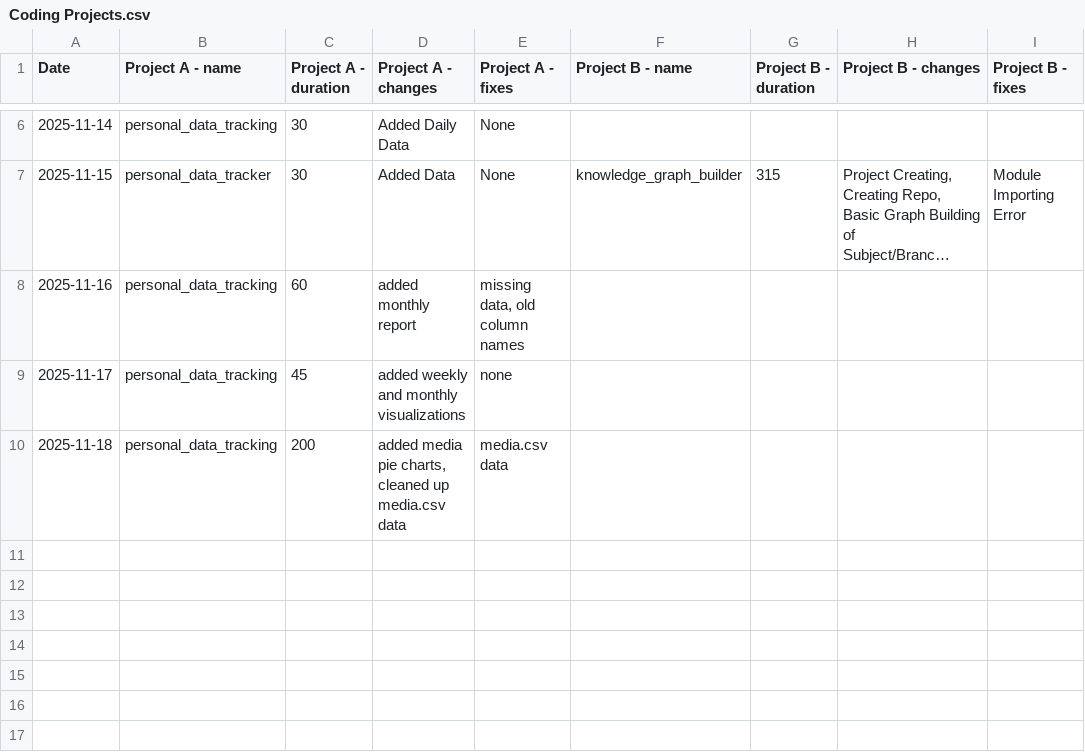
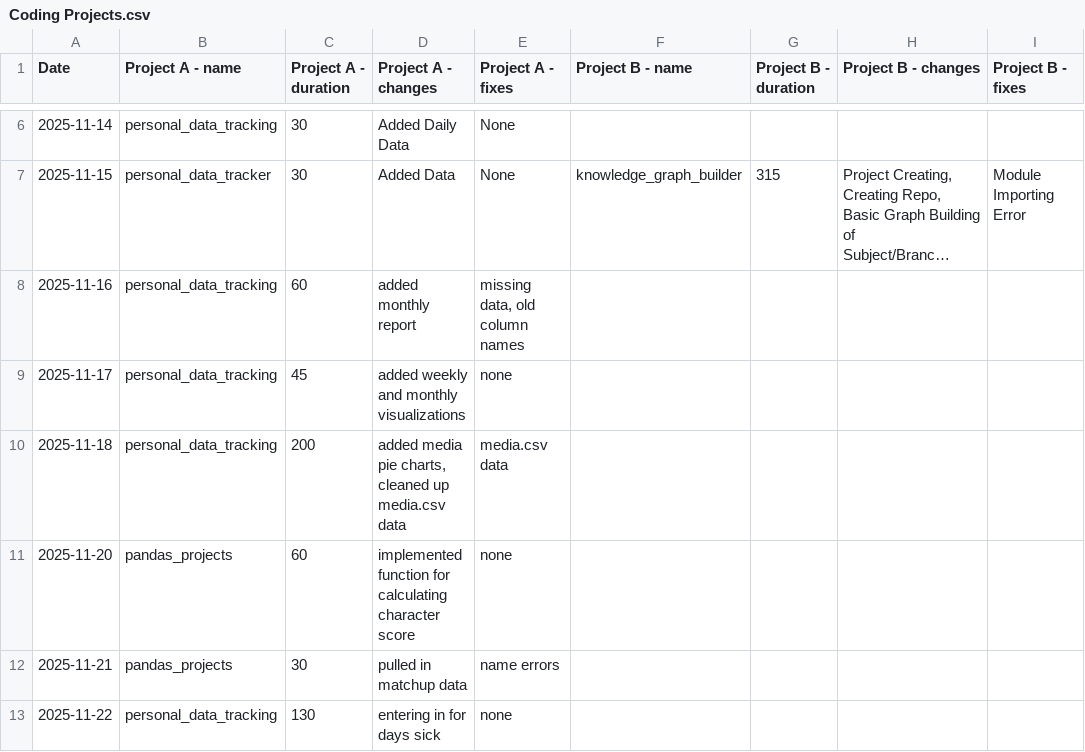
Before and after one commit to l2mcgrat/personal_data_tracking, a CSV file: data/window_data/Coding Projects.csv, drawn as a sheet; only a part is shown, gaps mark what is left out; long unchanged cells end in ….

```diff
--- a/data/window_data/Coding Projects.csv
+++ b/data/window_data/Coding Projects.csv
@@ -10 +10,4 @@ Date,Project A - name,Project A - duration,Project A - changes,Project A - fixes
 2025-11-18,personal_data_tracking,200,"added media pie charts, cleaned up media.csv data",media.csv data,,,,
+2025-11-20,pandas_projects,60,implemented function for calculating character score,none,,,,
+2025-11-21,pandas_projects,30,pulled in matchup data,name errors,,,,
+2025-11-22,personal_data_tracking,130,entering in for days sick,none,,,,
```
Also changed, not shown: data/window_data/Eating.csv, data/window_data/Media.csv, 33 other files.
